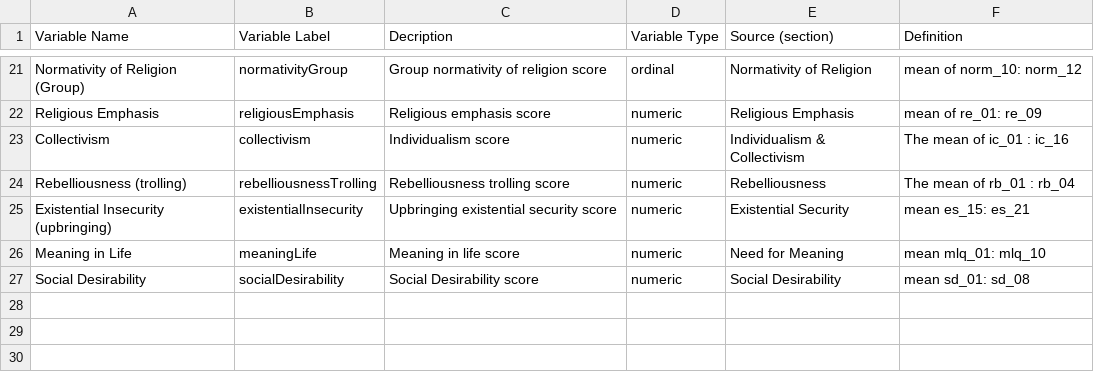
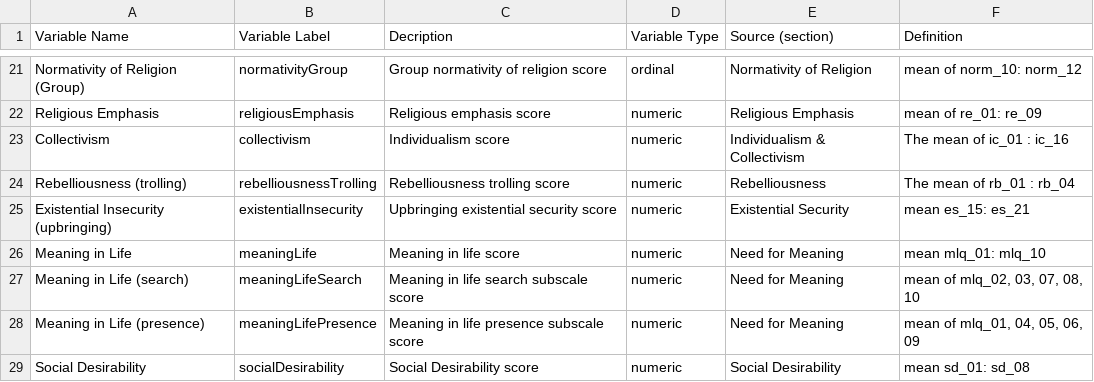
Before and after one commit to cjsrussell/ea-codebook-w2, a CSV file: variables/survey1.csv, drawn as a sheet; only a part is shown, gaps mark what is left out; the diff names each change by its address in the sheet, - before the commit and + after, or states it on an @@ line.

```diff
--- a/variables/survey1.csv
+++ b/variables/survey1.csv
+row 27: Meaning in Life (search) | meaningLifeSearch | Meaning in life search subscale score | numeric | Need for Meaning | mean of mlq_02, 03, 07, 08, 10
+row 28: Meaning in Life (presence) | meaningLifePresence | Meaning in life presence subscale score | numeric | Need for Meaning | mean of mlq_01, 04, 05, 06, 09
```
Also changed, not shown: variables/religiosity.csv, 14 other files.
